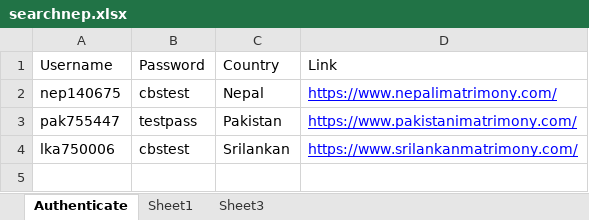
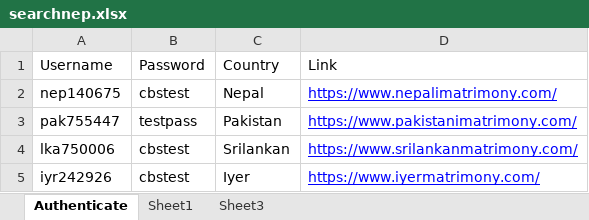
Before and after one commit to smartprawin/MatrimonyMatches, an Excel workbook: Excel/searchnep.xlsx, sheet Authenticate, drawn as a sheet; values as stored, in another font and other column widths than the file's, no borders; the diff names each change by its address in the sheet, - before the commit and + after, or states it on an @@ line.

```diff
--- a/Excel/searchnep.xlsx (sheet Authenticate)
+++ b/Excel/searchnep.xlsx (sheet Authenticate)
+row 5: iyr242926 | cbstest | Iyer | https://www.iyermatrimony.com/
```
Also changed, not shown: 20 other files.
